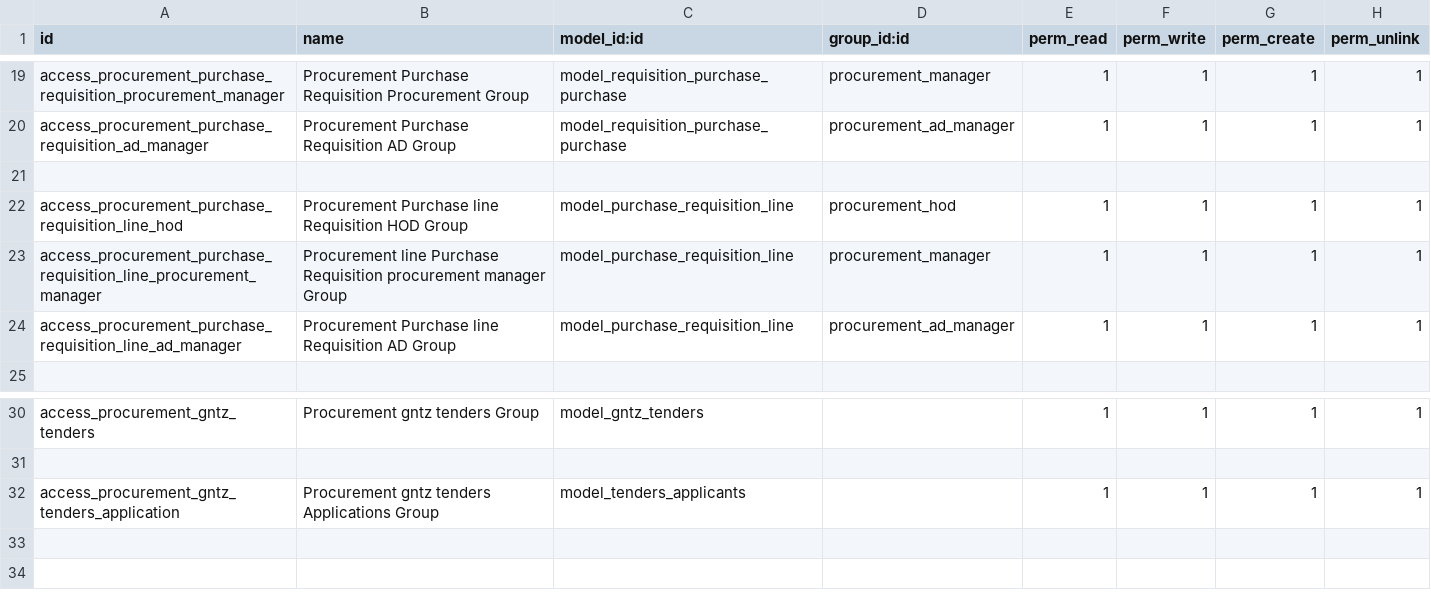
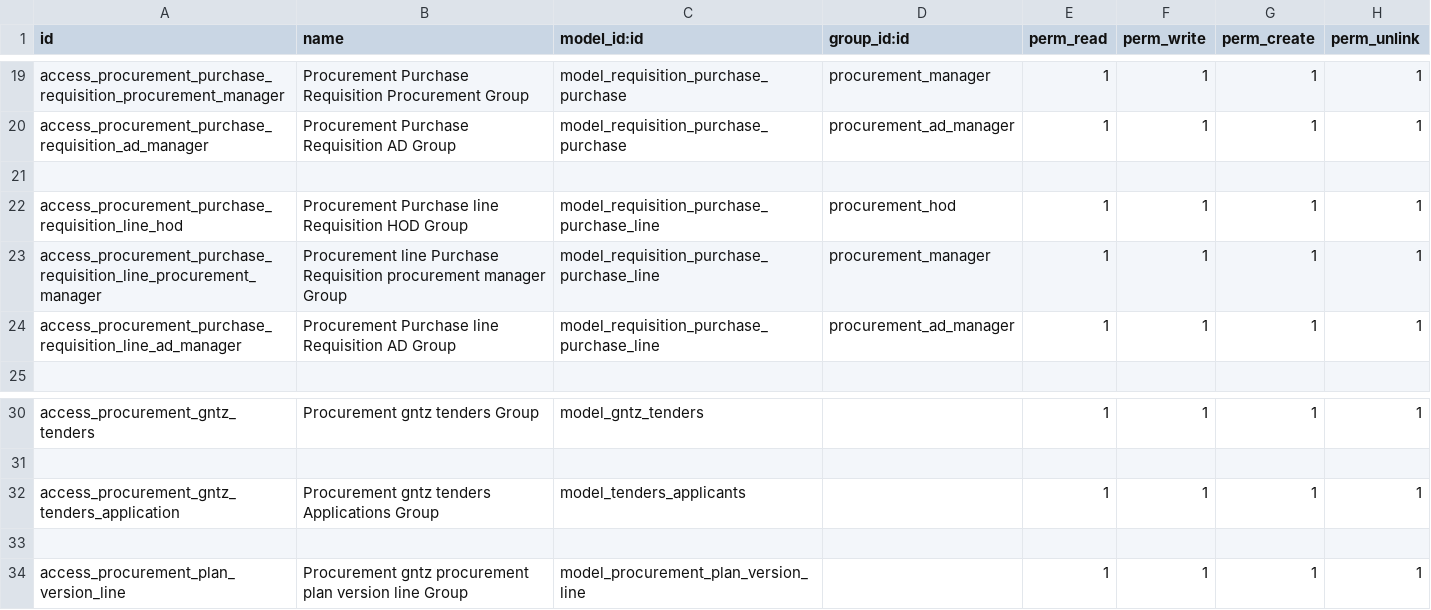
Before and after one commit to loomoni/gntz_procurement, a CSV file: custom_procurement/security/ir.model.access.csv, drawn as a sheet; only a part is shown, gaps mark what is left out.

```diff
--- a/custom_procurement/security/ir.model.access.csv
+++ b/custom_procurement/security/ir.model.access.csv
@@ -21,5 +21,5 @@ access_procurement_purchase_requisition_ad_manager,Procurement Purchase Requisit
 
-access_procurement_purchase_requisition_line_hod,Procurement Purchase line Requisition HOD Group,model_purchase_requisition_line,procurement_hod,1,1,1,1
-access_procurement_purchase_requisition_line_procurement_manager,Procurement line Purchase Requisition procurement manager Group,model_purchase_requisition_line,procurement_manager,1,1,1,1
-access_procurement_purchase_requisition_line_ad_manager,Procurement Purchase line Requisition AD Group,model_purchase_requisition_line,procurement_ad_manager,1,1,1,1
+access_procurement_purchase_requisition_line_hod,Procurement Purchase line Requisition HOD Group,model_requisition_purchase_purchase_line,procurement_hod,1,1,1,1
+access_procurement_purchase_requisition_line_procurement_manager,Procurement line Purchase Requisition procurement manager Group,model_requisition_purchase_purchase_line,procurement_manager,1,1,1,1
+access_procurement_purchase_requisition_line_ad_manager,Procurement Purchase line Requisition AD Group,model_requisition_purchase_purchase_line,procurement_ad_manager,1,1,1,1
 
@@ -32 +32,3 @@ access_procurement_gntz_tenders,Procurement gntz tenders Group,model_gntz_tender
 access_procurement_gntz_tenders_application,Procurement gntz tenders Applications Group,model_tenders_applicants,,1,1,1,1
+
+access_procurement_plan_version_line,Procurement gntz procurement plan version line Group,model_procurement_plan_version_line,,1,1,1,1
```
Also changed, not shown: 9 other files.
